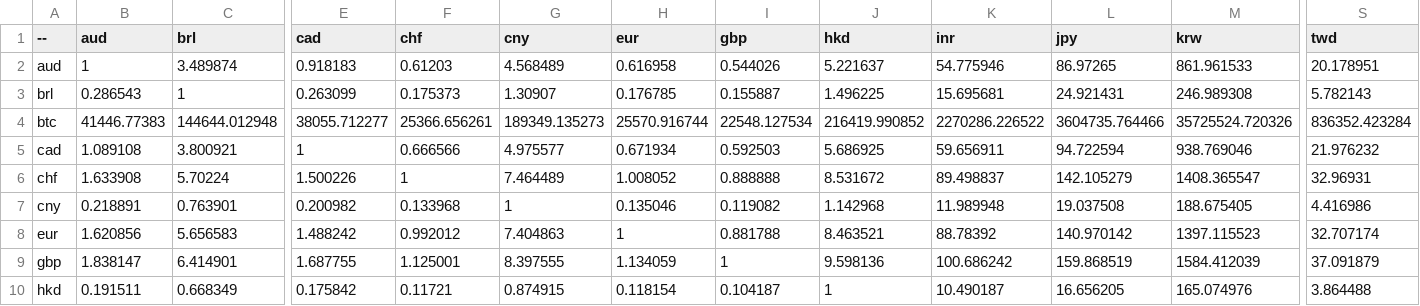
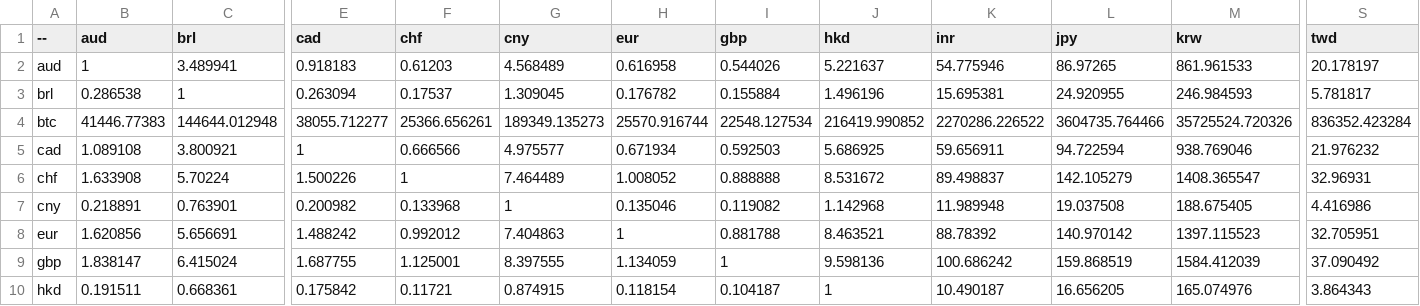
Before and after one commit to sparksets/exchange-rates, a CSV file: top20.csv, drawn as a sheet; only a part is shown, gaps mark what is left out; the diff covers the shown part only; the diff names each change by its address in the sheet, - before the commit and + after, or states it on an @@ line.

```diff
--- a/top20.csv
+++ b/top20.csv
-C2 (brl): 3.489874
+C2 (brl): 3.489941
-S2 (twd): 20.178951
+S2 (twd): 20.178197
-B3 (aud): 0.286543
+B3 (aud): 0.286538
-E3 (cad): 0.263099
+E3 (cad): 0.263094
-F3 (chf): 0.175373
+F3 (chf): 0.17537
-G3 (cny): 1.30907
+G3 (cny): 1.309045
-H3 (eur): 0.176785
+H3 (eur): 0.176782
-I3 (gbp): 0.155887
+I3 (gbp): 0.155884
-J3 (hkd): 1.496225
+J3 (hkd): 1.496196
-K3 (inr): 15.695681
+K3 (inr): 15.695381
-L3 (jpy): 24.921431
+L3 (jpy): 24.920955
-M3 (krw): 246.989308
+M3 (krw): 246.984593
-S3 (twd): 5.782143
+S3 (twd): 5.781817
-C8 (brl): 5.656583
+C8 (brl): 5.656691
-S8 (twd): 32.707174
+S8 (twd): 32.705951
-C9 (brl): 6.414901
+C9 (brl): 6.415024
-S9 (twd): 37.091879
+S9 (twd): 37.090492
-C10 (brl): 0.668349
+C10 (brl): 0.668361
-S10 (twd): 3.864488
+S10 (twd): 3.864343
```
Also changed, not shown: 54 edited cells elsewhere in this file, latest.csv, 3 other files.
